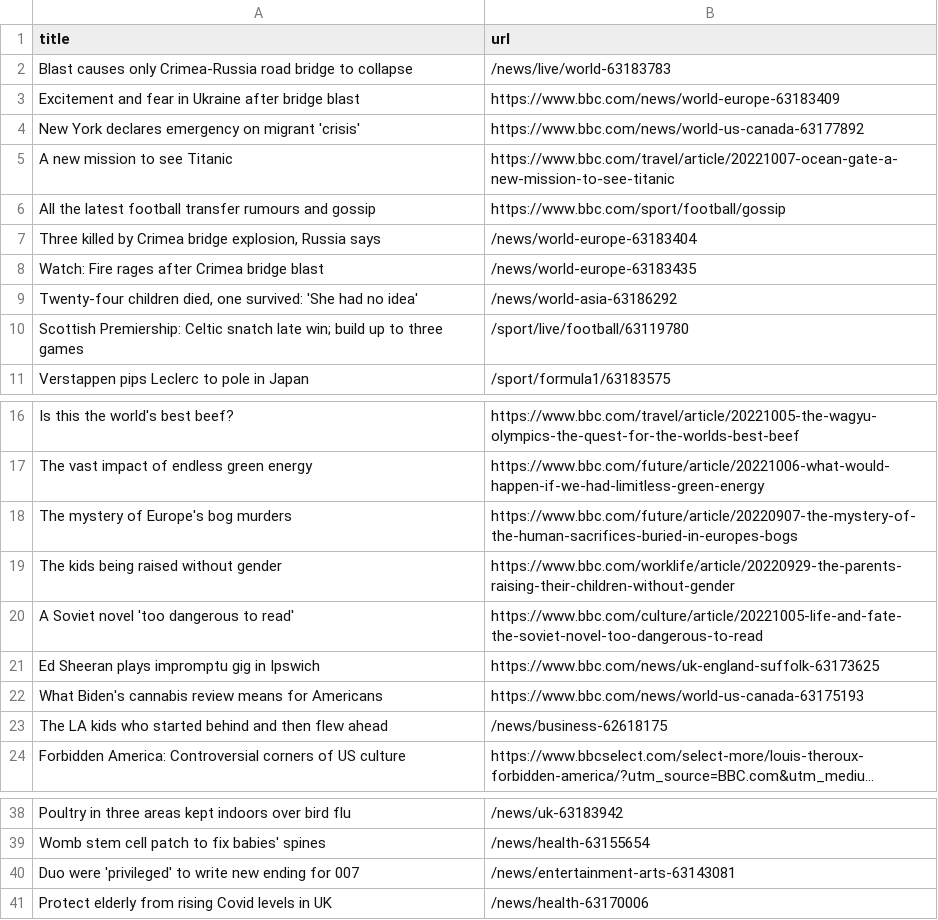
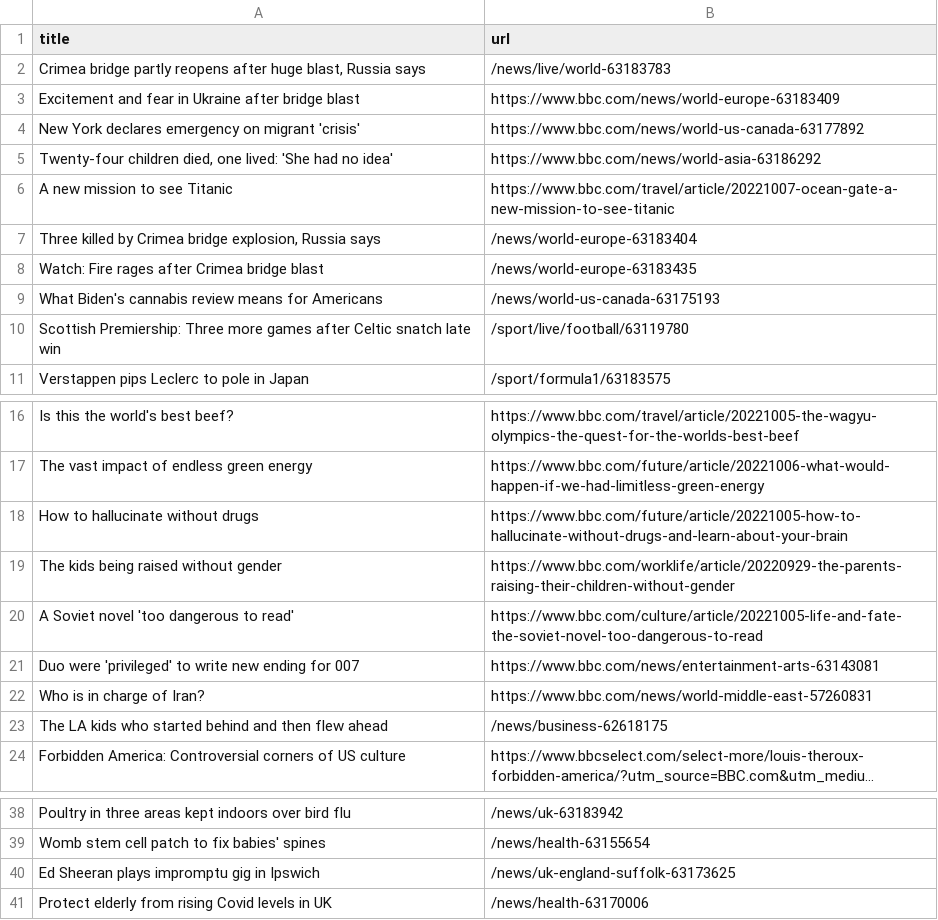
Before and after one commit to tengj98/automatic-scraper-bbc, a CSV file: bbc.csv, drawn as a sheet; only a part is shown, gaps mark what is left out; long unchanged cells end in ….

```diff
--- a/bbc.csv
+++ b/bbc.csv
@@ -1,11 +1,11 @@
 title,url
-Blast causes only Crimea-Russia road bridge to collapse,/news/live/world-63183783
+"Crimea bridge partly reopens after huge blast, Russia says",/news/live/world-63183783
 Excitement and fear in Ukraine after bridge blast,https://www.bbc.com/news/world-europe-63183409
 New York declares emergency on migrant 'crisis',https://www.bbc.com/news/world-us-canada-63177892
+"Twenty-four children died, one lived: 'She had no idea'",https://www.bbc.com/news/world-asia-63186292
 A new mission to see Titanic,https://www.bbc.com/travel/article/20221007-ocean-gate-a-new-mission-to-see-titanic
-All the latest football transfer rumours and gossip,https://www.bbc.com/sport/football/gossip
 "Three killed by Crimea bridge explosion, Russia says",/news/world-europe-63183404
 Watch: Fire rages after Crimea bridge blast,/news/world-europe-63183435
-"Twenty-four children died, one survived: 'She had no idea'",/news/world-asia-63186292
-Scottish Premiership: Celtic snatch late win; build up to three games,/sport/live/football/63119780
+What Biden's cannabis review means for Americans,/news/world-us-canada-63175193
+Scottish Premiership: Three more games after Celtic snatch late win,/sport/live/football/63119780
 Verstappen pips Leclerc to pole in Japan,/sport/formula1/63183575
@@ -17,7 +17,7 @@ Is this the world's best beef?,https://www.bbc.com/travel/article/20221005-the-w
 The vast impact of endless green energy,https://www.bbc.com/future/article/20221006-what-would-happen-if-we-had-limitless-green-energy
-The mystery of Europe's bog murders,https://www.bbc.com/future/article/20220907-the-mystery-of-the-human-sacrifices-buried-in-europes-bogs
+How to hallucinate without drugs,https://www.bbc.com/future/article/20221005-how-to-hallucinate-without-drugs-and-learn-about-your-brain
 The kids being raised without gender,https://www.bbc.com/worklife/article/20220929-the-parents-raising-their-children-without-gender
 A Soviet novel 'too dangerous to read',https://www.bbc.com/culture/article/20221005-life-and-fate-the-soviet-novel-too-dangerous-to-read
-Ed Sheeran plays impromptu gig in Ipswich,https://www.bbc.com/news/uk-england-suffolk-63173625
-What Biden's cannabis review means for Americans,https://www.bbc.com/news/world-us-canada-63175193
+Duo were 'privileged' to write new ending for 007,https://www.bbc.com/news/entertainment-arts-63143081
+Who is in charge of Iran?,https://www.bbc.com/news/world-middle-east-57260831
 The LA kids who started behind and then flew ahead,/news/business-62618175
@@ -39,3 +39,3 @@ Poultry in three areas kept indoors over bird flu,/news/uk-63183942
 Womb stem cell patch to fix babies' spines,/news/health-63155654
-Duo were 'privileged' to write new ending for 007,/news/entertainment-arts-63143081
+Ed Sheeran plays impromptu gig in Ipswich,/news/uk-england-suffolk-63173625
 Protect elderly from rising Covid levels in UK,/news/health-63170006
```
